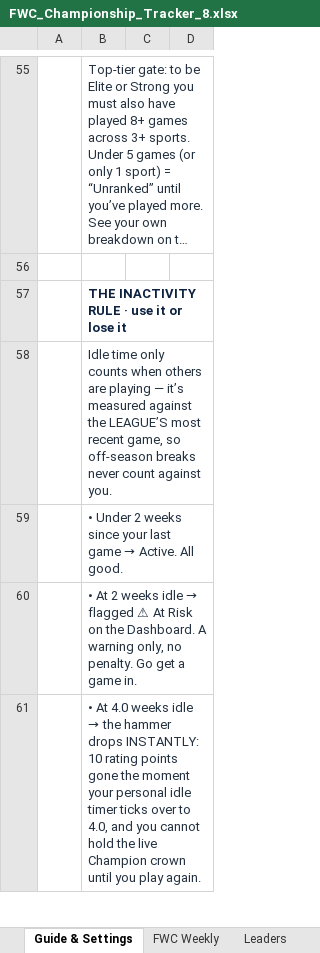
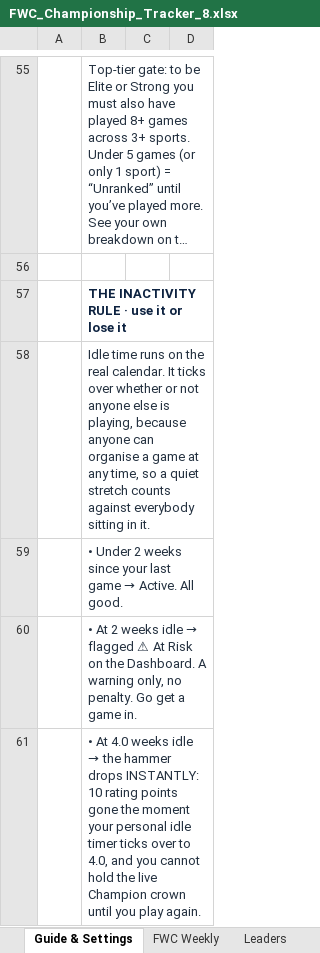
Before and after one commit to PeachyAUS/fwc, an Excel workbook: FWC_Championship_Tracker_8.xlsx, sheet Guide & Settings, drawn as a sheet; only a part is shown, gaps mark what is left out; long unchanged cells end in …; values as stored, in another font and other column widths than the file's, no borders; the diff names each change by its address in the sheet, - before the commit and + after, or states it on an @@ line.

```diff
--- a/FWC_Championship_Tracker_8.xlsx (sheet Guide & Settings)
+++ b/FWC_Championship_Tracker_8.xlsx (sheet Guide & Settings)
-B58: Idle time only counts when others are playing — it’s measured against the LEAGUE’S most recent game, so off-season breaks never count against you.
+B58: Idle time runs on the real calendar. It ticks over whether or not anyone else is playing, because anyone can organise a game at any time, so a quiet stretch counts against everybody sitting in it.
```
Also changed, not shown: sheet Dashboard, sheet Sport Records, 1 other file.
